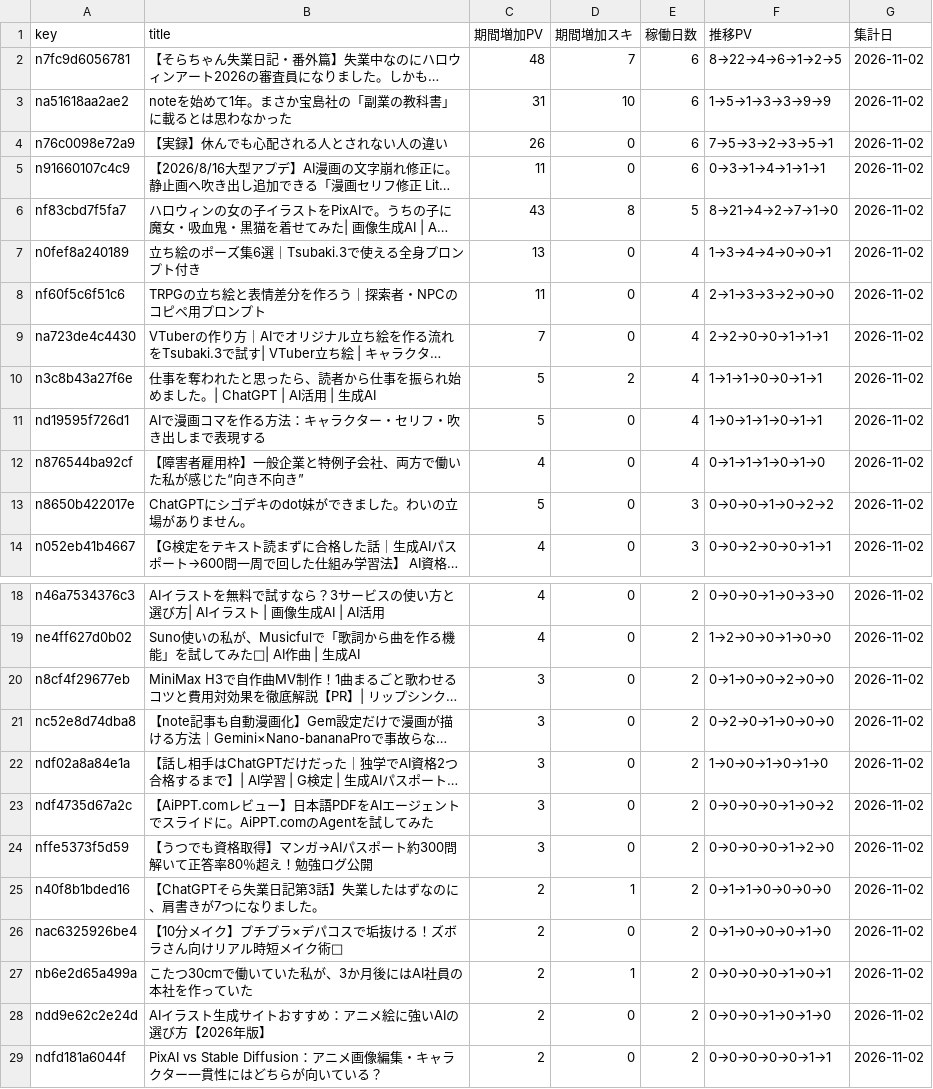
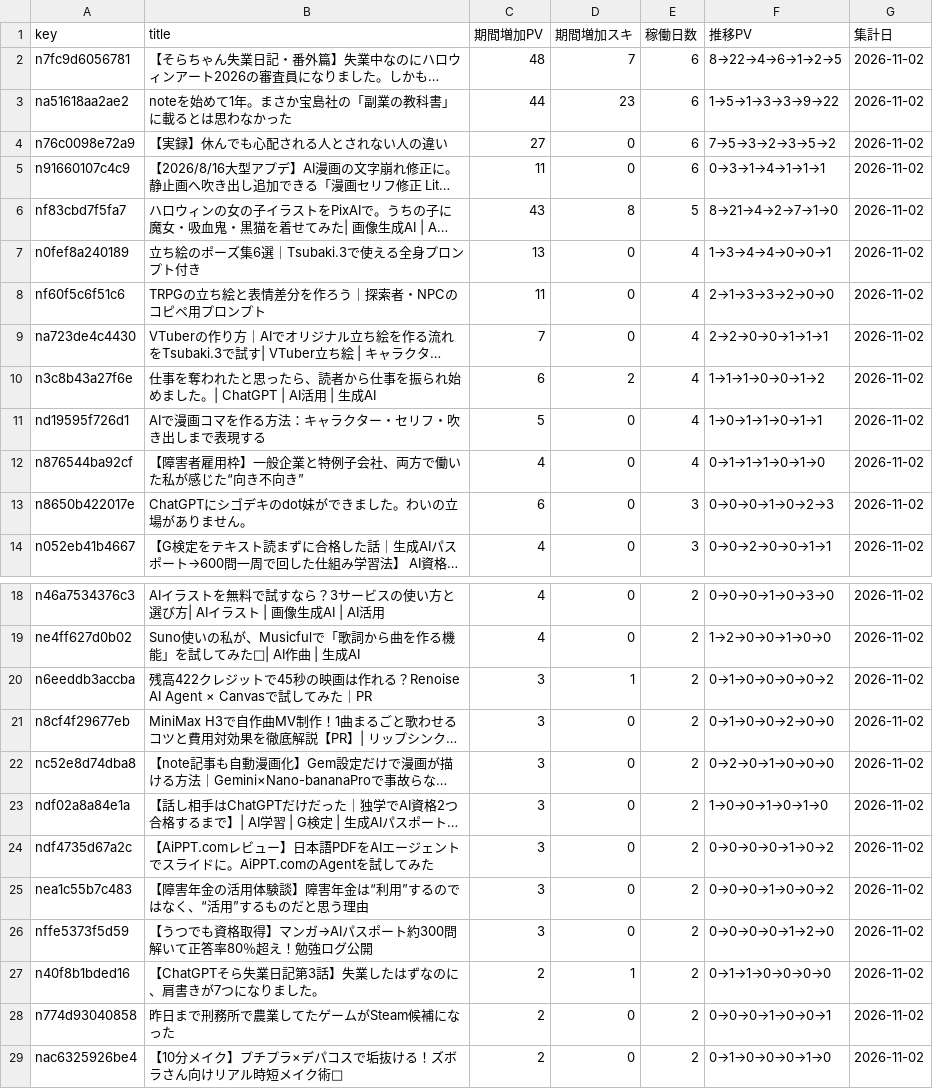
Before and after one commit to coolboylovegirl-byte/note-stats-dashboard, a CSV file: data/asset_articles.csv, drawn as a sheet; only a part is shown, gaps mark what is left out; the shorter side is filled out with more unchanged rows; long unchanged cells end in …; the diff names each change by its address in the sheet, - before the commit and + after, or states it on an @@ line.

```diff
--- a/data/asset_articles.csv
+++ b/data/asset_articles.csv
-C3 (期間増加PV): 31
+C3 (期間増加PV): 44
-D3 (期間増加スキ): 10
+D3 (期間増加スキ): 23
-F3 (推移PV): 1→5→1→3→3→9→9
+F3 (推移PV): 1→5→1→3→3→9→22
-C4 (期間増加PV): 26
+C4 (期間増加PV): 27
-F4 (推移PV): 7→5→3→2→3→5→1
+F4 (推移PV): 7→5→3→2→3→5→2
-C10 (期間増加PV): 5
+C10 (期間増加PV): 6
-F10 (推移PV): 1→1→1→0→0→1→1
+F10 (推移PV): 1→1→1→0→0→1→2
-C13 (期間増加PV): 5
+C13 (期間増加PV): 6
-F13 (推移PV): 0→0→0→1→0→2→2
+F13 (推移PV): 0→0→0→1→0→2→3
+row 20: n6eeddb3accba | 残高422クレジットで45秒の映画は作れる？Renoise AI Agent × Canvasで試してみた｜PR | 3 | 1 | 2 | 0→1→0→0→0→0→2 | 2026-11-02
+row 25: nea1c55b7c483 | 【障害年金の活用体験談】障害年金は“利用”するのではなく、“活用”するものだと思う理由 | 3 | 0 | 2 | 0→0→0→1→0→0→2 | 2026-11-02
+row 28: n774d93040858 | 昨日まで刑務所で農業してたゲームがSteam候補になった | 2 | 0 | 2 | 0→0→0→1→0→0→1 | 2026-11-02
```
Also changed, not shown: data/followers.csv, data/monthly_summary.csv, 5 other files.
